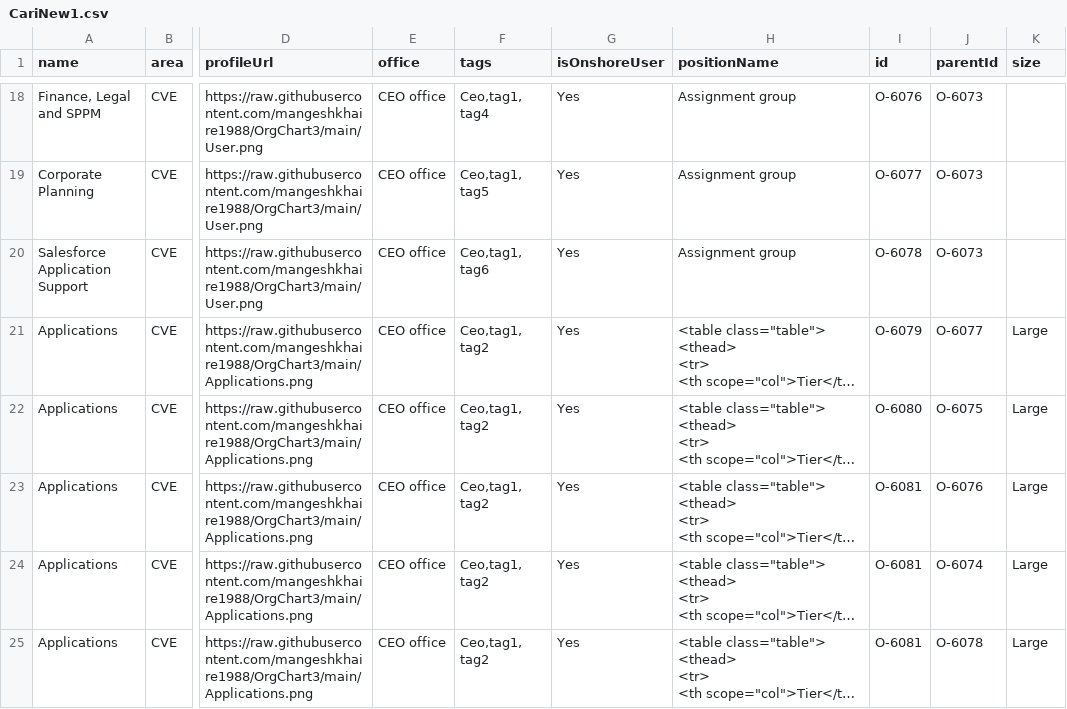
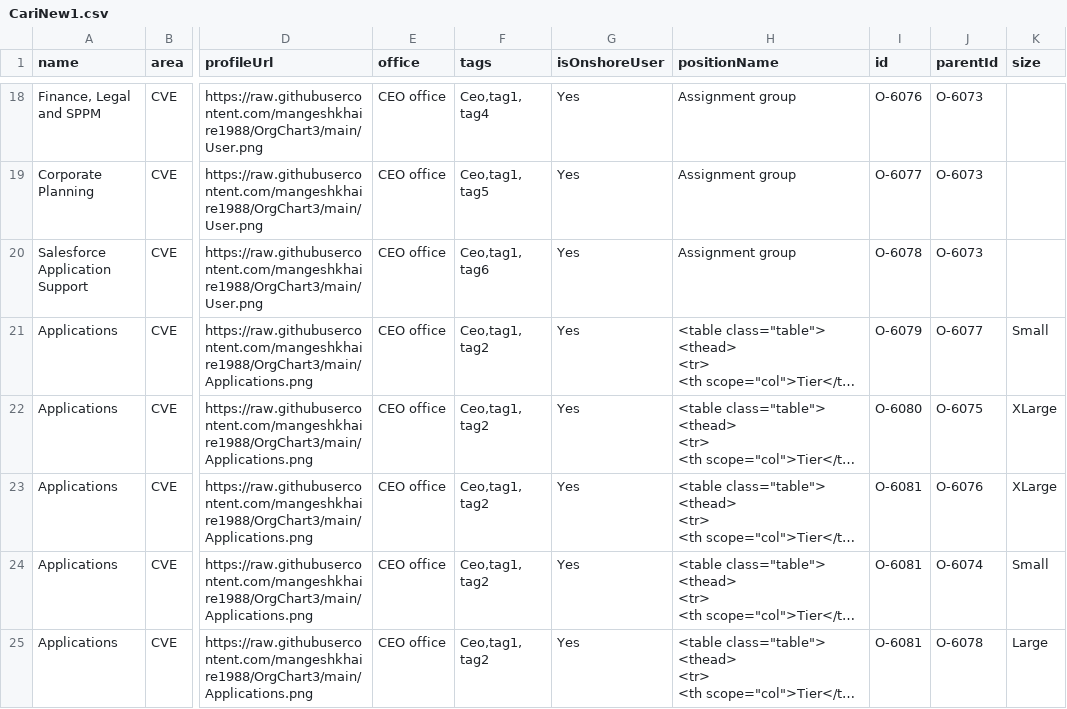
Before and after one commit to mangeshkhaire1988/OrgChart3, a CSV file: CariNew1.csv, drawn as a sheet; only a part is shown, gaps mark what is left out; long unchanged cells end in …; the diff names each change by its address in the sheet, - before the commit and + after, or states it on an @@ line.

Commit message:
Add files via upload

```diff
--- a/CariNew1.csv
+++ b/CariNew1.csv
-K21 (size): Large
+K21 (size): Small
-K22:K23 (size): Large
+K22:K23 (size): XLarge
-K24 (size): Large
+K24 (size): Small
```
